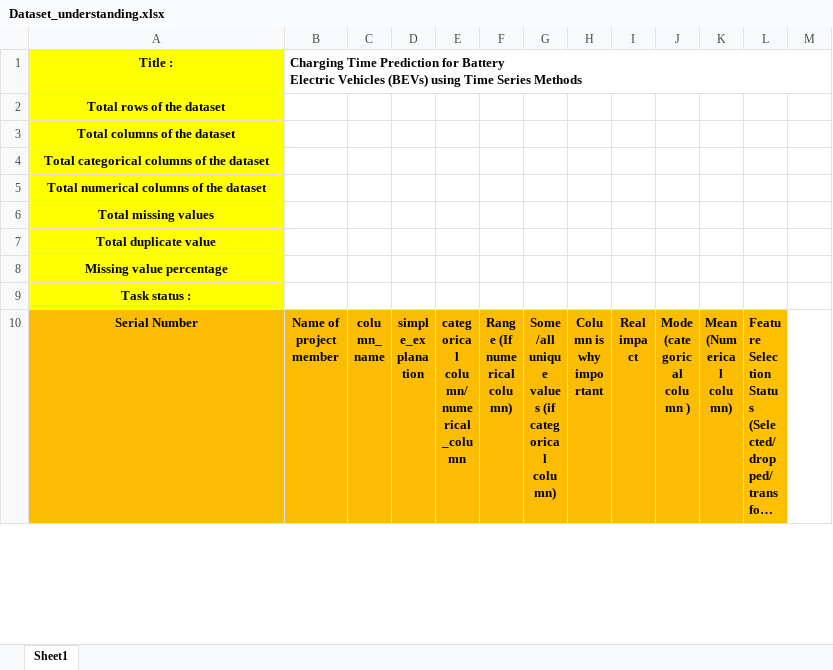
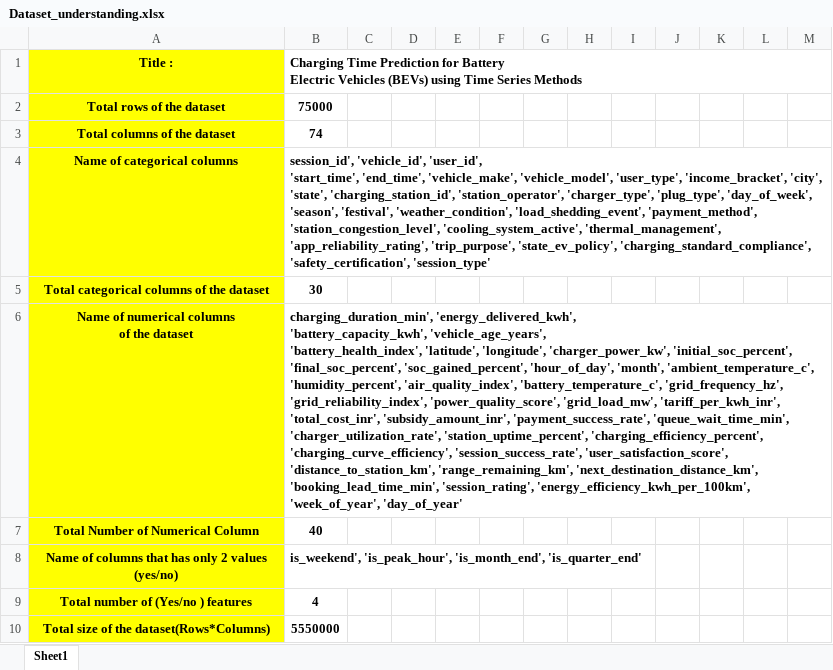
Before and after one commit to Amanarun2907/CADCS---Charging-Time-Prediction-for-Battery-Electric-Vehicles-BEVs-using-Time-Series-Methods, an Excel workbook: Dataset_understanding.xlsx, sheet Sheet1, drawn as a sheet; only a part is shown; the shorter side is filled out with more unchanged rows; long unchanged cells end in …; values as stored, in another font and other column widths than the file's, no borders; ↵ is a line break in a cell; the diff covers the shown part only; the diff names each change by its address in the sheet, - before the commit and + after, or states it on an @@ line.

Commit message:
done
done

```diff
--- a/Dataset_understanding.xlsx (sheet Sheet1)
+++ b/Dataset_understanding.xlsx (sheet Sheet1)
-B2: (empty)
+B2: 75000
-B3: (empty)
+B3: 74
@@ column A renumbered between rows 4 and 8 @@
-B4: (empty)
+B4: session_id', 'vehicle_id', 'user_id', ↵ 'start_time', 'end_time', 'vehicle_make', 'vehicle_model', 'user_type', 'income_bracket', 'city', 'state', 'charging_station_id', 'station_operator', 'charger_type', 'plug_type', 'day_of_week', 'season', 'festival', 'weather_condition', 'load_shedding_event', 'payment_method', 'station_congestion_level', 'cooling_system_active', 'thermal_management', 'app_reliability_rating', 'trip_purpose', 'state_ev_policy', 'charging_standard_compliance', 'safety_certification', 'session_type'
-B5: (empty)
+B5: 30
-B6: (empty)
+B6: charging_duration_min', 'energy_delivered_kwh', ↵ 'battery_capacity_kwh', 'vehicle_age_years', ↵ 'battery_health_index', 'latitude', 'longitude', 'charger_power_kw', 'initial_soc_percent', 'final_soc_percent', 'soc_gained_percent', 'hour_of_day', 'month', 'ambient_temperature_c', 'humidity_percent', 'air_quality_index', 'battery_temperature_c', 'grid_frequency_hz', 'grid_reliability_index', 'power_quality_score', 'grid_load_mw', 'tariff_per_kwh_inr', 'total_cost_inr', 'subsidy_amount_inr', 'payment_success_rate', 'queue_wait_time_min', 'charger_utilization_rate', 'station_uptime_percent', 'charging_efficiency_percent', 'charging_curve_efficiency', 'session_success_rate', 'user_satisfaction_score', 'distance_to_station_km', 'range_remaining_km', 'next_destination_distance_km', 'booking_lead_time_min', 'session_rating', 'energy_efficiency_kwh_per_100km', 'week_of_year', 'day_of_year'
-B7: (empty)
+B7: 40
-B8: (empty)
+B8: is_weekend', 'is_peak_hour', 'is_month_end', 'is_quarter_end'
+row 9: Total number of (Yes/no ) features | 4
+row 10: Total size of the dataset(Rows*Columns) | 5550000
```
Also changed, not shown: 4 added rows, 1 removed row and 100 edited cells elsewhere in this sheet.
